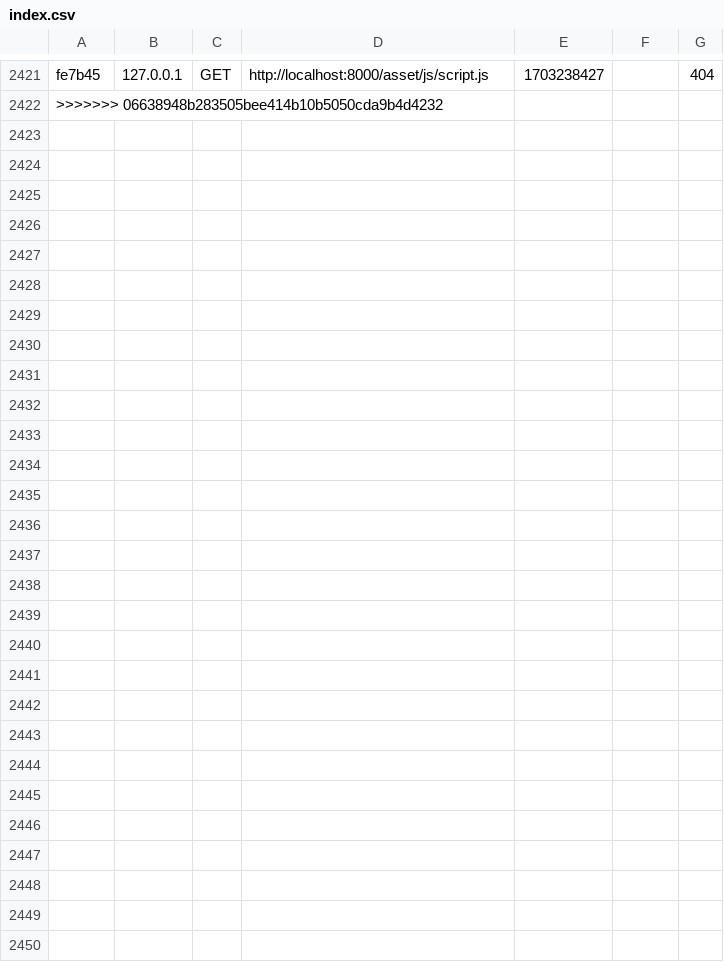
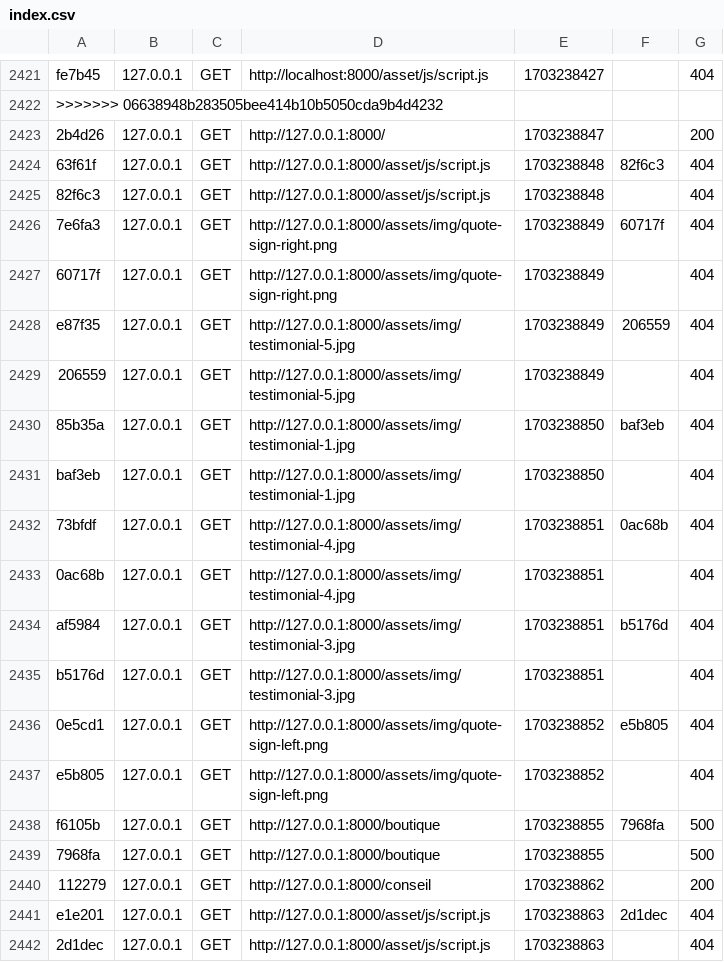
Before and after one commit to llecoadou/depot1, a CSV file: var/cache/dev/profiler/index.csv, drawn as a sheet; only a part is shown, gaps mark what is left out; the diff names each change by its address in the sheet, - before the commit and + after, or states it on an @@ line.

Commit message:
conseil save

```diff
--- a/var/cache/dev/profiler/index.csv
+++ b/var/cache/dev/profiler/index.csv
+row 2423: 2b4d26 | 127.0.0.1 | GET | http://127.0.0.1:8000/ | 1703238847 |  | 200
+row 2424: 63f61f | 127.0.0.1 | GET | http://127.0.0.1:8000/asset/js/script.js | 1703238848 | 82f6c3 | 404
+row 2425: 82f6c3 | 127.0.0.1 | GET | http://127.0.0.1:8000/asset/js/script.js | 1703238848 |  | 404
+row 2426: 7e6fa3 | 127.0.0.1 | GET | http://127.0.0.1:8000/assets/img/quote-sign-right.png | 1703238849 | 60717f | 404
+row 2427: 60717f | 127.0.0.1 | GET | http://127.0.0.1:8000/assets/img/quote-sign-right.png | 1703238849 |  | 404
+row 2428: e87f35 | 127.0.0.1 | GET | http://127.0.0.1:8000/assets/img/testimonial-5.jpg | 1703238849 | 206559 | 404
+row 2429: 206559 | 127.0.0.1 | GET | http://127.0.0.1:8000/assets/img/testimonial-5.jpg | 1703238849 |  | 404
+row 2430: 85b35a | 127.0.0.1 | GET | http://127.0.0.1:8000/assets/img/testimonial-1.jpg | 1703238850 | baf3eb | 404
+row 2431: baf3eb | 127.0.0.1 | GET | http://127.0.0.1:8000/assets/img/testimonial-1.jpg | 1703238850 |  | 404
+row 2432: 73bfdf | 127.0.0.1 | GET | http://127.0.0.1:8000/assets/img/testimonial-4.jpg | 1703238851 | 0ac68b | 404
+row 2433: 0ac68b | 127.0.0.1 | GET | http://127.0.0.1:8000/assets/img/testimonial-4.jpg | 1703238851 |  | 404
+row 2434: af5984 | 127.0.0.1 | GET | http://127.0.0.1:8000/assets/img/testimonial-3.jpg | 1703238851 | b5176d | 404
+row 2435: b5176d | 127.0.0.1 | GET | http://127.0.0.1:8000/assets/img/testimonial-3.jpg | 1703238851 |  | 404
+row 2436: 0e5cd1 | 127.0.0.1 | GET | http://127.0.0.1:8000/assets/img/quote-sign-left.png | 1703238852 | e5b805 | 404
+row 2437: e5b805 | 127.0.0.1 | GET | http://127.0.0.1:8000/assets/img/quote-sign-left.png | 1703238852 |  | 404
+row 2438: f6105b | 127.0.0.1 | GET | http://127.0.0.1:8000/boutique | 1703238855 | 7968fa | 500
+row 2439: 7968fa | 127.0.0.1 | GET | http://127.0.0.1:8000/boutique | 1703238855 |  | 500
+row 2440: 112279 | 127.0.0.1 | GET | http://127.0.0.1:8000/conseil | 1703238862 |  | 200
+row 2441: e1e201 | 127.0.0.1 | GET | http://127.0.0.1:8000/asset/js/script.js | 1703238863 | 2d1dec | 404
+row 2442: 2d1dec | 127.0.0.1 | GET | http://127.0.0.1:8000/asset/js/script.js | 1703238863 |  | 404
```
Also changed, not shown: 10 other files.
